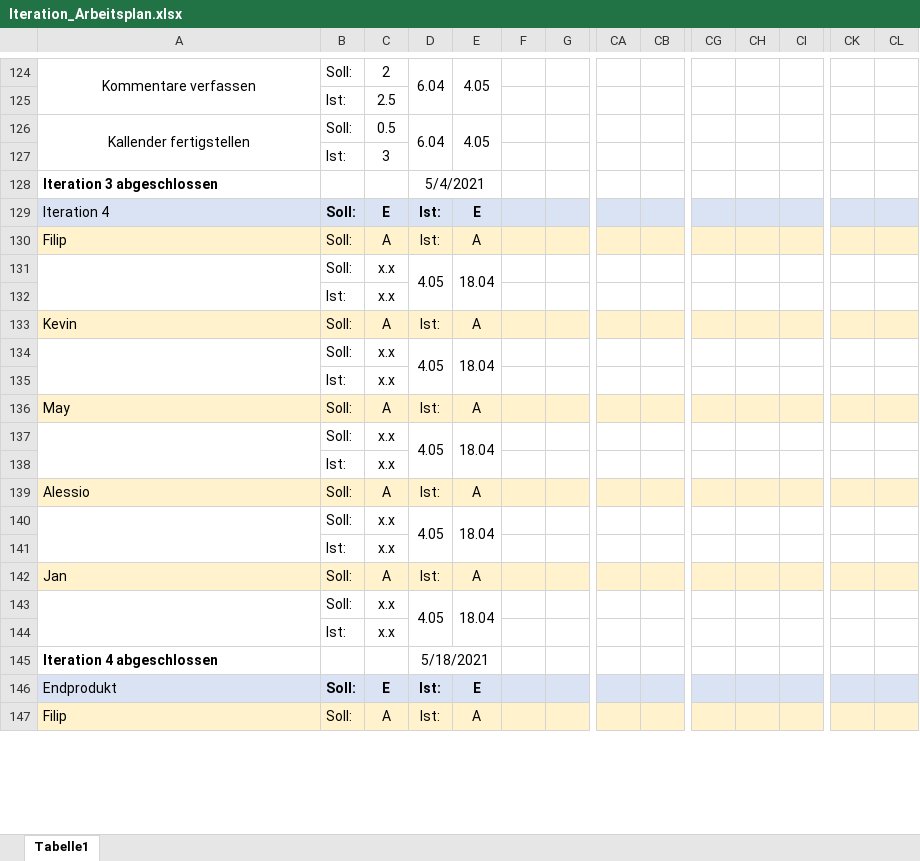
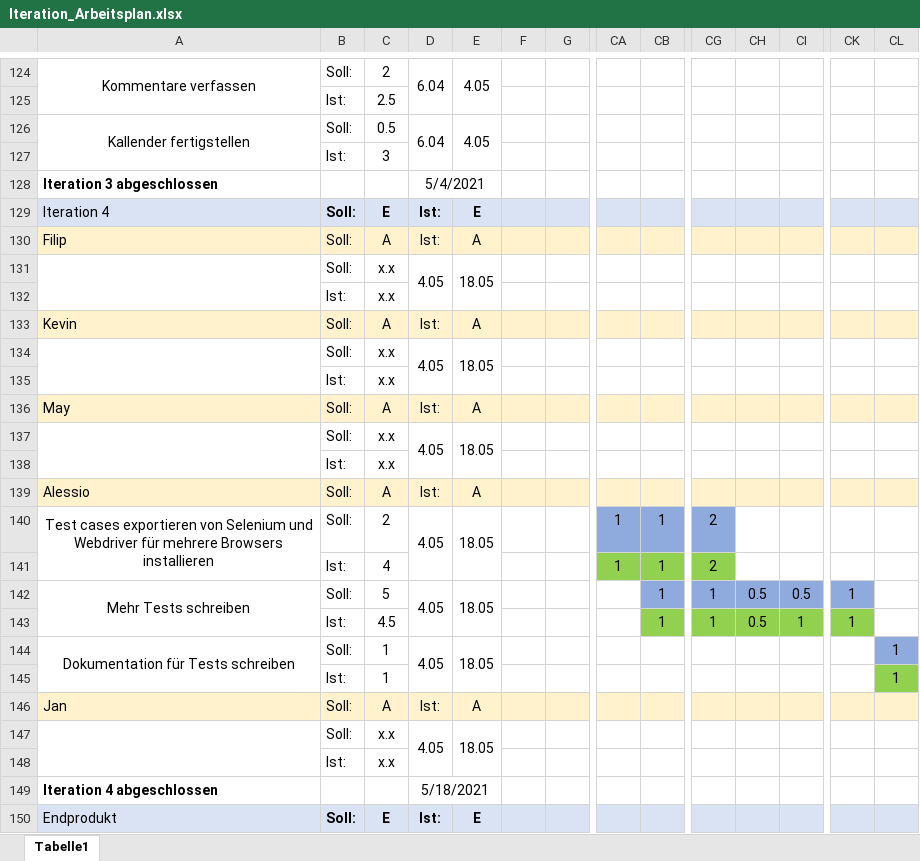
Before and after one commit to JanKoch99/PSE_DELIVERABLES, an Excel workbook: Arbeitsplan/Iteration_Arbeitsplan.xlsx, sheet Tabelle1, drawn as a sheet; only a part is shown, gaps mark what is left out; the shorter side is filled out with more unchanged rows; values as stored, in another font and other column widths than the file's, no borders; charts and pictures not drawn; removed rows and columns are numbered as before the commit, all else as after; rows hold the shown columns only; the diff names each change by its address in the sheet, - before the commit and + after, or states it on an @@ line.

Commit message:
Update Iteration_Arbeitsplan.xlsx

```diff
--- a/Arbeitsplan/Iteration_Arbeitsplan.xlsx (sheet Tabelle1)
+++ b/Arbeitsplan/Iteration_Arbeitsplan.xlsx (sheet Tabelle1)
-E131: 18.04
+E131: 18.05
-E134: 18.04
+E134: 18.05
-E137: 18.04
+E137: 18.05
-row 140:  | Soll: | x.x | 4.05 | 18.04
-row 141:  | Ist: | x.x
+row 140: Test cases exportieren von Selenium und Webdriver für mehrere Browsers installieren | Soll: | 2 | 4.05 | 18.05 |  |  | 1 | 1 | 2
+row 141:  | Ist: | 4 |  |  |  |  | 1 | 1 | 2
+row 142: Mehr Tests schreiben | Soll: | 5 | 4.05 | 18.05 |  |  |  | 1 | 1 | 0.5 | 0.5 | 1
+row 143:  | Ist: | 4.5 |  |  |  |  |  | 1 | 1 | 0.5 | 1 | 1
+row 144: Dokumentation für Tests schreiben | Soll: | 1 | 4.05 | 18.05 |  |  |  |  |  |  |  |  | 1
+row 145:  | Ist: | 1 |  |  |  |  |  |  |  |  |  |  | 1
-E147: 18.04
+E147: 18.05
```
Also changed, not shown: charts or pictures.
